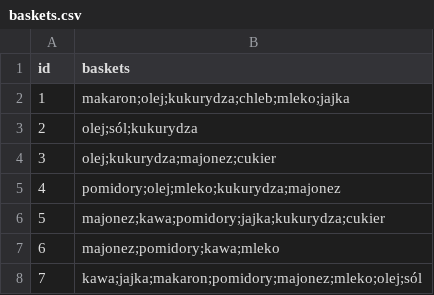
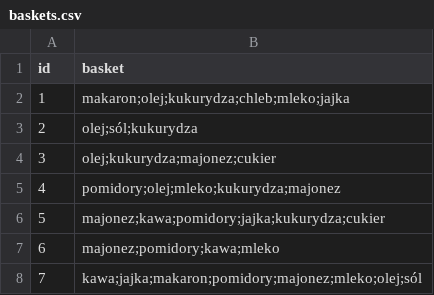
Before and after one commit to Popsonikk/Magisterka, a CSV file: dane/baskets.csv, drawn as a sheet; only a part is shown.

```diff
--- a/dane/baskets.csv
+++ b/dane/baskets.csv
@@ -1,2 +1,2 @@
-id,baskets
+id,basket
 1,makaron;olej;kukurydza;chleb;mleko;jajka
```
Also changed, not shown: 5 other files.
